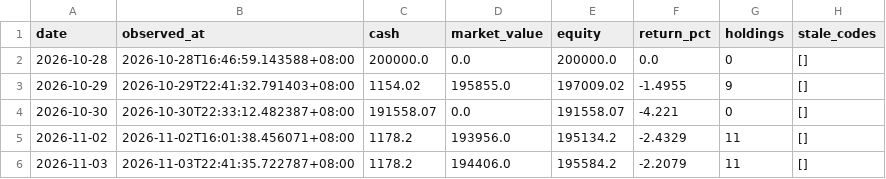
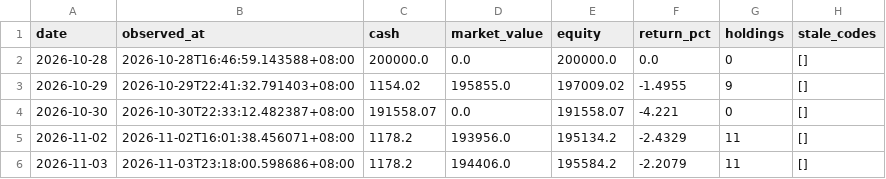
Before and after one commit to Bowen389/xiaoshizhi, a CSV file: data/nav.csv, drawn as a sheet.

```diff
--- a/data/nav.csv
+++ b/data/nav.csv
@@ -5,2 +5,2 @@ date,observed_at,cash,market_value,equity,return_pct,holdings,stale_codes
 2026-11-02,2026-11-02T16:01:38.456071+08:00,1178.2,193956.0,195134.2,-2.4329,11,[]
-2026-11-03,2026-11-03T22:41:35.722787+08:00,1178.2,194406.0,195584.2,-2.2079,11,[]
+2026-11-03,2026-11-03T23:18:00.598686+08:00,1178.2,194406.0,195584.2,-2.2079,11,[]
```
Also changed, not shown: 6 other files.
